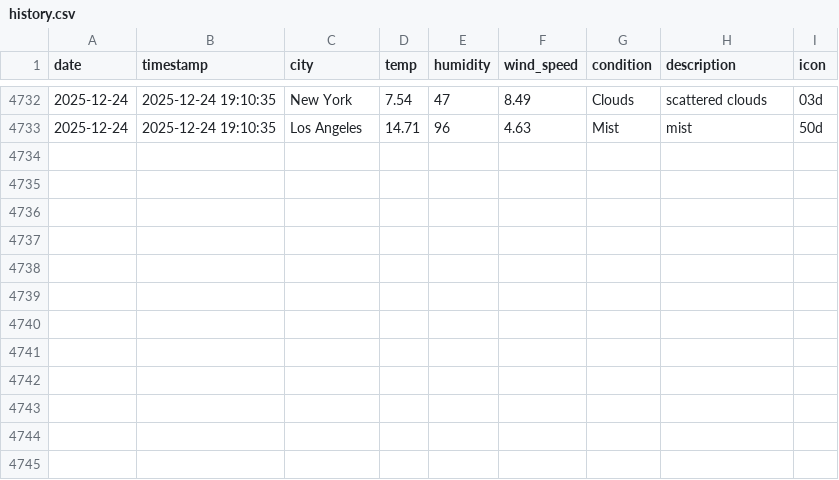
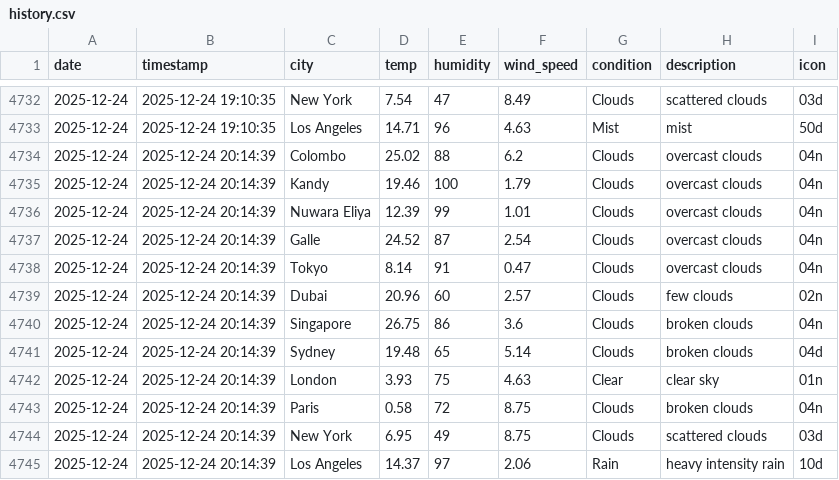
Before and after one commit to AtheequeFurkhan/Aero, a CSV file: data/history.csv, drawn as a sheet; only a part is shown, gaps mark what is left out; the diff names each change by its address in the sheet, - before the commit and + after, or states it on an @@ line.

```diff
--- a/data/history.csv
+++ b/data/history.csv
+row 4734: 2025-12-24 | 2025-12-24 20:14:39 | Colombo | 25.02 | 88 | 6.2 | Clouds | overcast clouds | 04n
+row 4735: 2025-12-24 | 2025-12-24 20:14:39 | Kandy | 19.46 | 100 | 1.79 | Clouds | overcast clouds | 04n
+row 4736: 2025-12-24 | 2025-12-24 20:14:39 | Nuwara Eliya | 12.39 | 99 | 1.01 | Clouds | overcast clouds | 04n
+row 4737: 2025-12-24 | 2025-12-24 20:14:39 | Galle | 24.52 | 87 | 2.54 | Clouds | overcast clouds | 04n
+row 4738: 2025-12-24 | 2025-12-24 20:14:39 | Tokyo | 8.14 | 91 | 0.47 | Clouds | overcast clouds | 04n
+row 4739: 2025-12-24 | 2025-12-24 20:14:39 | Dubai | 20.96 | 60 | 2.57 | Clouds | few clouds | 02n
+row 4740: 2025-12-24 | 2025-12-24 20:14:39 | Singapore | 26.75 | 86 | 3.6 | Clouds | broken clouds | 04n
+row 4741: 2025-12-24 | 2025-12-24 20:14:39 | Sydney | 19.48 | 65 | 5.14 | Clouds | broken clouds | 04d
+row 4742: 2025-12-24 | 2025-12-24 20:14:39 | London | 3.93 | 75 | 4.63 | Clear | clear sky | 01n
+row 4743: 2025-12-24 | 2025-12-24 20:14:39 | Paris | 0.58 | 72 | 8.75 | Clouds | broken clouds | 04n
+row 4744: 2025-12-24 | 2025-12-24 20:14:39 | New York | 6.95 | 49 | 8.75 | Clouds | scattered clouds | 03d
+row 4745: 2025-12-24 | 2025-12-24 20:14:39 | Los Angeles | 14.37 | 97 | 2.06 | Rain | heavy intensity rain | 10d
```
Also changed, not shown: 3 other files.
